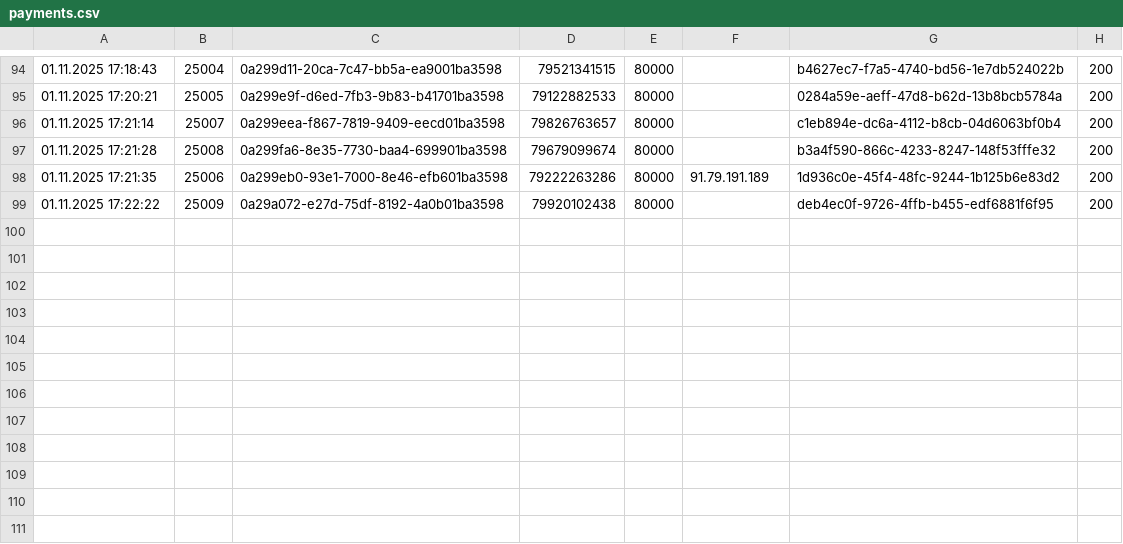
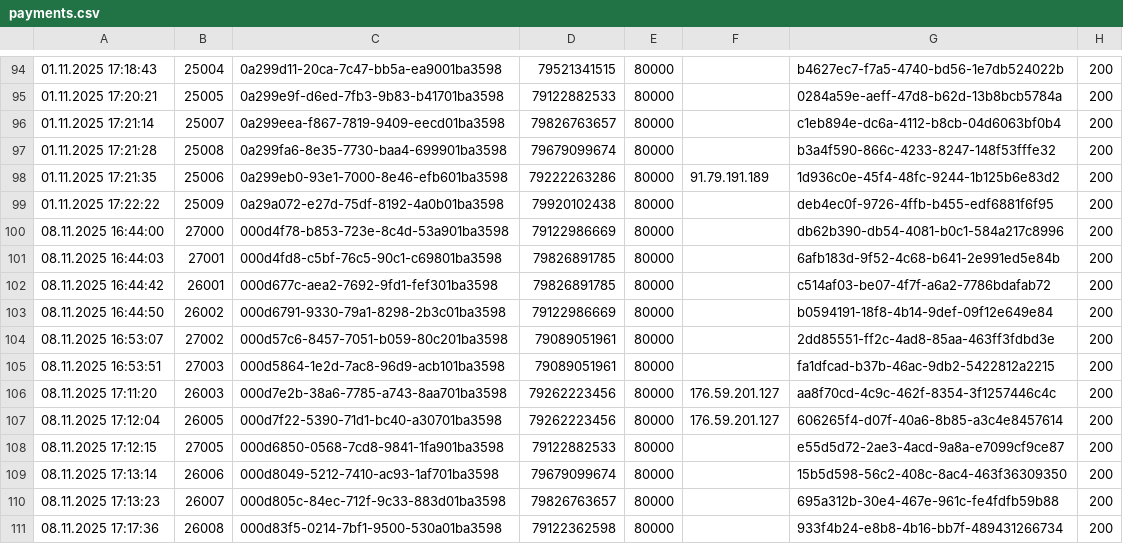
Before and after one commit to versys-coder/book-system2, a CSV file: app/callback-alfabank/logs/payments.csv, drawn as a sheet; only a part is shown, gaps mark what is left out; the diff names each change by its address in the sheet, - before the commit and + after, or states it on an @@ line.

```diff
--- a/app/callback-alfabank/logs/payments.csv
+++ b/app/callback-alfabank/logs/payments.csv
+row 100: 08.11.2025 16:44:00 | 27000 | 000d4f78-b853-723e-8c4d-53a901ba3598 | 79122986669 | 80000 |  | db62b390-db54-4081-b0c1-584a217c8996 | 200
+row 101: 08.11.2025 16:44:03 | 27001 | 000d4fd8-c5bf-76c5-90c1-c69801ba3598 | 79826891785 | 80000 |  | 6afb183d-9f52-4c68-b641-2e991ed5e84b | 200
+row 102: 08.11.2025 16:44:42 | 26001 | 000d677c-aea2-7692-9fd1-fef301ba3598 | 79826891785 | 80000 |  | c514af03-be07-4f7f-a6a2-7786bdafab72 | 200
+row 103: 08.11.2025 16:44:50 | 26002 | 000d6791-9330-79a1-8298-2b3c01ba3598 | 79122986669 | 80000 |  | b0594191-18f8-4b14-9def-09f12e649e84 | 200
+row 104: 08.11.2025 16:53:07 | 27002 | 000d57c6-8457-7051-b059-80c201ba3598 | 79089051961 | 80000 |  | 2dd85551-ff2c-4ad8-85aa-463ff3fdbd3e | 200
+row 105: 08.11.2025 16:53:51 | 27003 | 000d5864-1e2d-7ac8-96d9-acb101ba3598 | 79089051961 | 80000 |  | fa1dfcad-b37b-46ac-9db2-5422812a2215 | 200
+row 106: 08.11.2025 17:11:20 | 26003 | 000d7e2b-38a6-7785-a743-8aa701ba3598 | 79262223456 | 80000 | 176.59.201.127 | aa8f70cd-4c9c-462f-8354-3f1257446c4c | 200
+row 107: 08.11.2025 17:12:04 | 26005 | 000d7f22-5390-71d1-bc40-a30701ba3598 | 79262223456 | 80000 | 176.59.201.127 | 606265f4-d07f-40a6-8b85-a3c4e8457614 | 200
+row 108: 08.11.2025 17:12:15 | 27005 | 000d6850-0568-7cd8-9841-1fa901ba3598 | 79122882533 | 80000 |  | e55d5d72-2ae3-4acd-9a8a-e7099cf9ce87 | 200
+row 109: 08.11.2025 17:13:14 | 26006 | 000d8049-5212-7410-ac93-1af701ba3598 | 79679099674 | 80000 |  | 15b5d598-56c2-408c-8ac4-463f36309350 | 200
+row 110: 08.11.2025 17:13:23 | 26007 | 000d805c-84ec-712f-9c33-883d01ba3598 | 79826763657 | 80000 |  | 695a312b-30e4-467e-961c-fe4fdfb59b88 | 200
+row 111: 08.11.2025 17:17:36 | 26008 | 000d83f5-0214-7bf1-9500-530a01ba3598 | 79122362598 | 80000 |  | 933f4b24-e8b8-4b16-bb7f-489431266734 | 200
```
Also changed, not shown: 23 other files.
